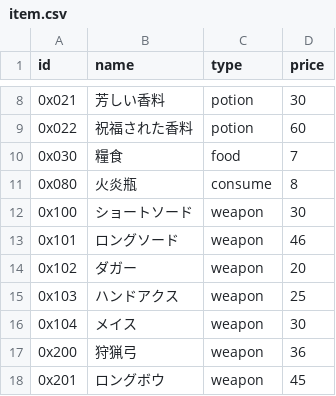
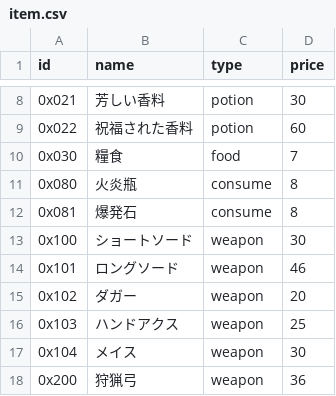
Before and after one commit to 8d4c969697c18e71/rogue, a CSV file: data/item.csv, drawn as a sheet; only a part is shown, gaps mark what is left out; the shorter side is filled out with more unchanged rows; the diff names each change by its address in the sheet, - before the commit and + after, or states it on an @@ line.

```diff
--- a/data/item.csv
+++ b/data/item.csv
+row 12: 0x081 | 爆発石 | consume | 8
```
Also changed, not shown: data/skill.csv, 4 other files.
